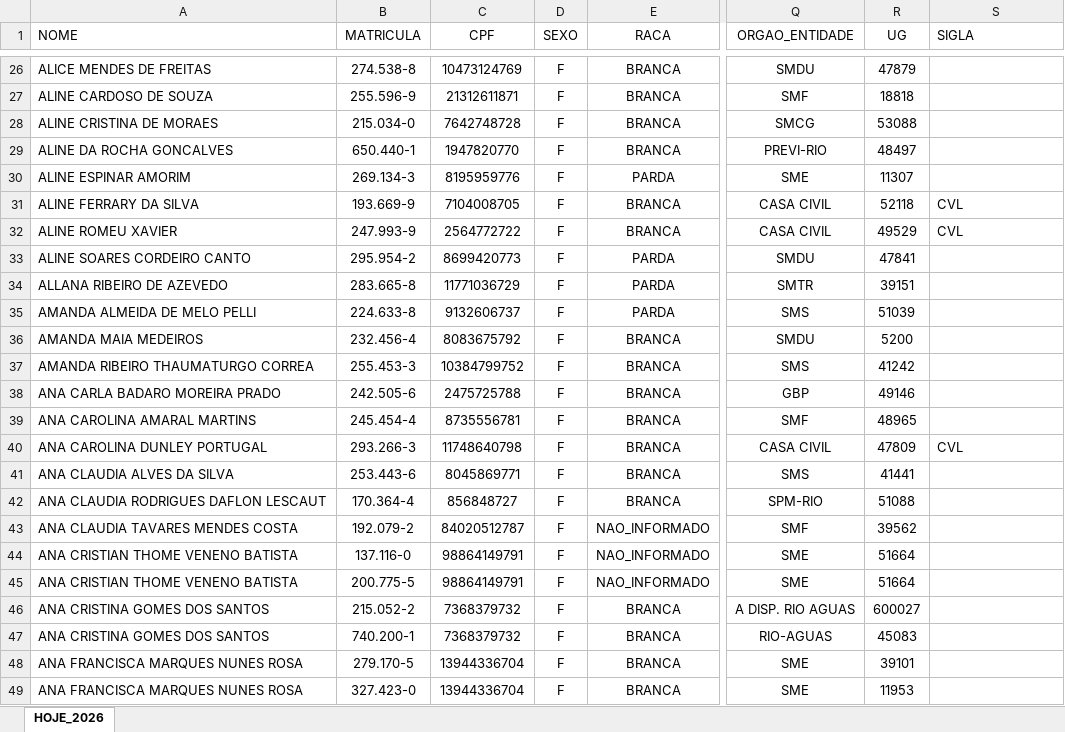
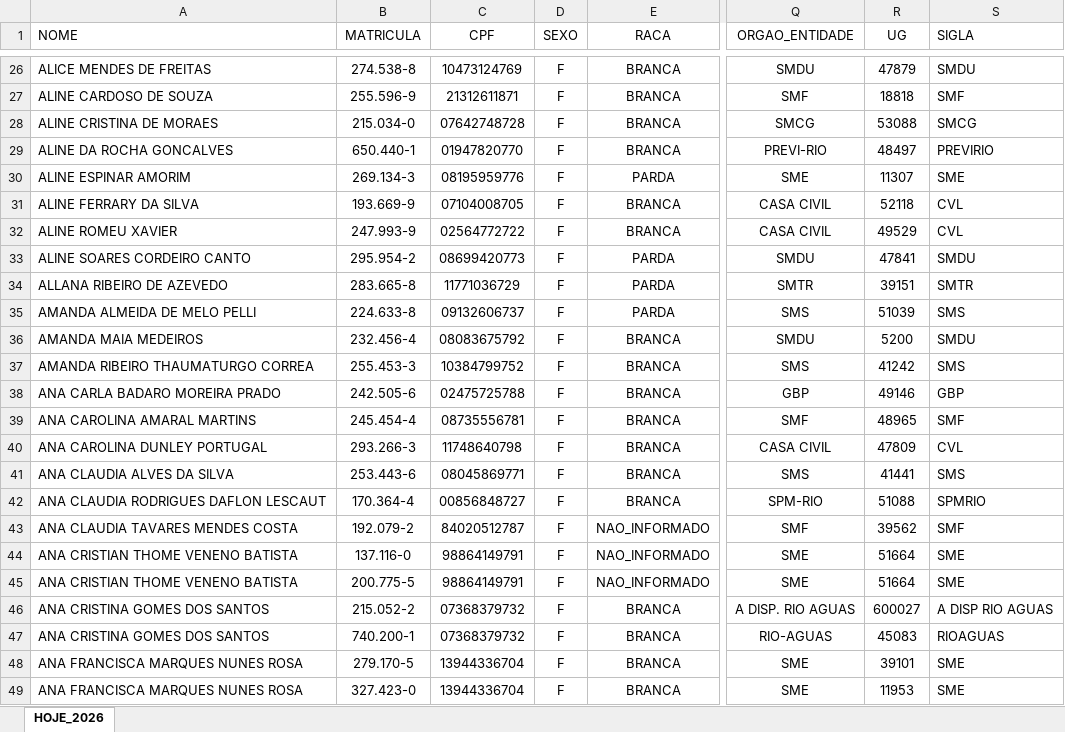
Before and after one commit to nathaliagorito-fjg/automatizaPlanilhas, an Excel workbook: Planilha Mensal - eliminados registros de ex líderes.xlsx, sheet HOJE_2026, drawn as a sheet; only a part is shown, gaps mark what is left out; values as stored, in another font and other column widths than the file's, no borders; the diff covers the shown part only; the diff names each change by its address in the sheet, - before the commit and + after, or states it on an @@ line.

```diff
--- a/Planilha Mensal - eliminados registros de ex líderes.xlsx (sheet HOJE_2026)
+++ b/Planilha Mensal - eliminados registros de ex líderes.xlsx (sheet HOJE_2026)
-S26 (SIGLA): (empty)
+S26 (SIGLA): SMDU
-S27 (SIGLA): (empty)
+S27 (SIGLA): SMF
-C28 (CPF): 7642748728
+C28 (CPF): 07642748728
-S28 (SIGLA): (empty)
+S28 (SIGLA): SMCG
-C29 (CPF): 1947820770
+C29 (CPF): 01947820770
-S29 (SIGLA): (empty)
+S29 (SIGLA): PREVIRIO
-C30 (CPF): 8195959776
+C30 (CPF): 08195959776
-S30 (SIGLA): (empty)
+S30 (SIGLA): SME
-C31 (CPF): 7104008705
+C31 (CPF): 07104008705
-C32 (CPF): 2564772722
+C32 (CPF): 02564772722
-C33 (CPF): 8699420773
+C33 (CPF): 08699420773
-S33 (SIGLA): (empty)
+S33 (SIGLA): SMDU
-S34 (SIGLA): (empty)
+S34 (SIGLA): SMTR
-C35 (CPF): 9132606737
+C35 (CPF): 09132606737
-S35 (SIGLA): (empty)
+S35 (SIGLA): SMS
-C36 (CPF): 8083675792
+C36 (CPF): 08083675792
-S36 (SIGLA): (empty)
+S36 (SIGLA): SMDU
-S37 (SIGLA): (empty)
+S37 (SIGLA): SMS
-C38 (CPF): 2475725788
+C38 (CPF): 02475725788
-S38 (SIGLA): (empty)
+S38 (SIGLA): GBP
-C39 (CPF): 8735556781
+C39 (CPF): 08735556781
-S39 (SIGLA): (empty)
+S39 (SIGLA): SMF
-C41 (CPF): 8045869771
+C41 (CPF): 08045869771
-S41 (SIGLA): (empty)
+S41 (SIGLA): SMS
-C42 (CPF): 856848727
+C42 (CPF): 00856848727
-S42 (SIGLA): (empty)
+S42 (SIGLA): SPMRIO
-S43 (SIGLA): (empty)
+S43 (SIGLA): SMF
-S44:S45 (SIGLA): (empty)
+S44:S45 (SIGLA): SME
-C46:C47 (CPF): 7368379732
+C46:C47 (CPF): 07368379732
-S46 (SIGLA): (empty)
+S46 (SIGLA): A DISP RIO AGUAS
-S47 (SIGLA): (empty)
+S47 (SIGLA): RIOAGUAS
-S48:S49 (SIGLA): (empty)
+S48:S49 (SIGLA): SME
```
Also changed, not shown: 1069 edited cells elsewhere in this sheet, 3 other files.
